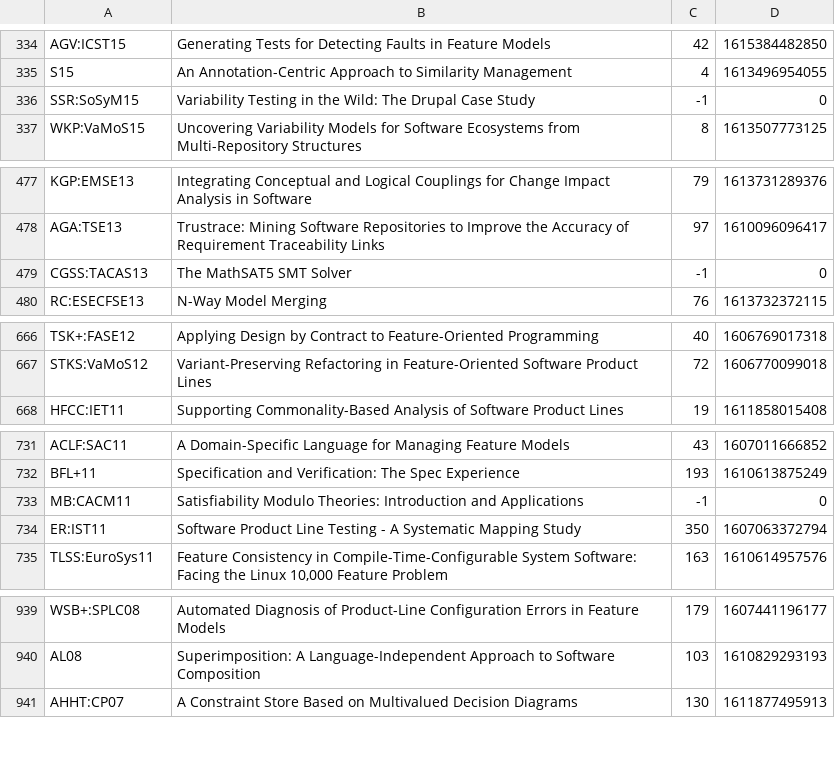
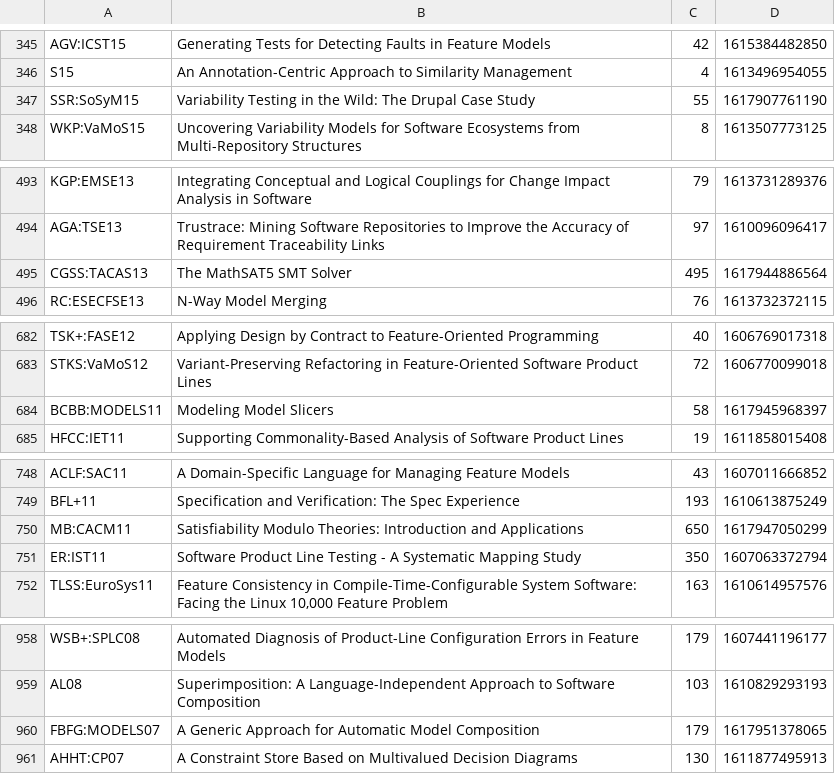
Before and after one commit to SoftVarE-Group/BibTags, a CSV file: classification/citations.csv, drawn as a sheet; only a part is shown, gaps mark what is left out; the diff covers the shown part only.

```diff
--- a/classification/citations.csv
+++ b/classification/citations.csv
@@ -335,3 +346,3 @@
 "S15";"An Annotation-Centric Approach to Similarity Management";4;1613496954055;
-"SSR:SoSyM15";"Variability Testing in the Wild: The Drupal Case Study";-1;0;
+"SSR:SoSyM15";"Variability Testing in the Wild: The Drupal Case Study";55;1617907761190;
 "WKP:VaMoS15";"Uncovering Variability Models for Software Ecosystems from Multi-Repository Structures";8;1613507773125;
@@ -478,3 +494,3 @@
 "AGA:TSE13";"Trustrace: Mining Software Repositories to Improve the Accuracy of Requirement Traceability Links";97;1610096096417;
-"CGSS:TACAS13";"The MathSAT5 SMT Solver";-1;0;
+"CGSS:TACAS13";"The MathSAT5 SMT Solver";495;1617944886564;
 "RC:ESECFSE13";"N-Way Model Merging";76;1613732372115;
@@ -667,2 +683,3 @@
 "STKS:VaMoS12";"Variant-Preserving Refactoring in Feature-Oriented Software Product Lines";72;1606770099018;
+"BCBB:MODELS11";"Modeling Model Slicers";58;1617945968397;
 "HFCC:IET11";"Supporting Commonality-Based Analysis of Software Product Lines";19;1611858015408;
@@ -732,3 +749,3 @@
 "BFL+11";"Specification and Verification: The Spec Experience";193;1610613875249;
-"MB:CACM11";"Satisfiability Modulo Theories: Introduction and Applications";-1;0;
+"MB:CACM11";"Satisfiability Modulo Theories: Introduction and Applications";650;1617947050299;
 "ER:IST11";"Software Product Line Testing - A Systematic Mapping Study";350;1607063372794;
@@ -940,2 +959,3 @@
 "AL08";"Superimposition: A Language-Independent Approach to Software Composition";103;1610829293193;
+"FBFG:MODELS07";"A Generic Approach for Automatic Model Composition";179;1617951378065;
 "AHHT:CP07";"A Constraint Store Based on Multivalued Decision Diagrams";130;1611877495913;
```
Also changed, not shown: 20 added rows, 2 moved rows and 5 edited cells elsewhere in this file, 1 other file.
